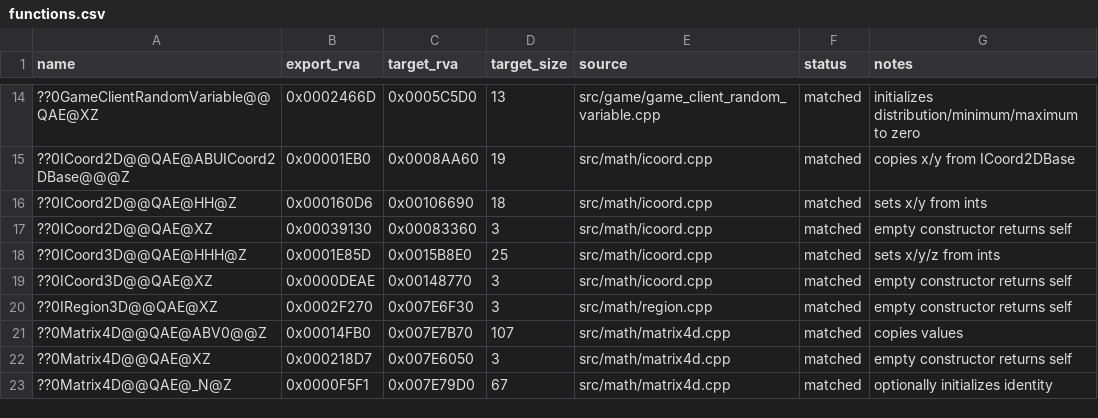
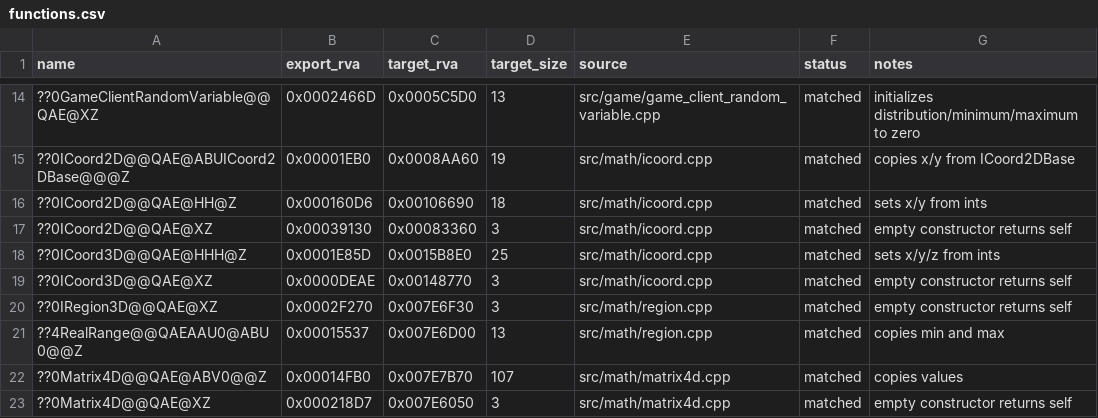
Before and after one commit to dginovker/BFME-Source-Code, a CSV file: reverse/functions.csv, drawn as a sheet; only a part is shown, gaps mark what is left out; the shorter side is filled out with more unchanged rows; the diff names each change by its address in the sheet, - before the commit and + after, or states it on an @@ line.

Commit message:
Match RealRange assignment operator

```diff
--- a/reverse/functions.csv
+++ b/reverse/functions.csv
+row 21: ??4RealRange@@QAEAAU0@ABU0@@Z | 0x00015537 | 0x007E6D00 | 13 | src/math/region.cpp | matched | copies min and max
```
Also changed, not shown: 2 other files.
